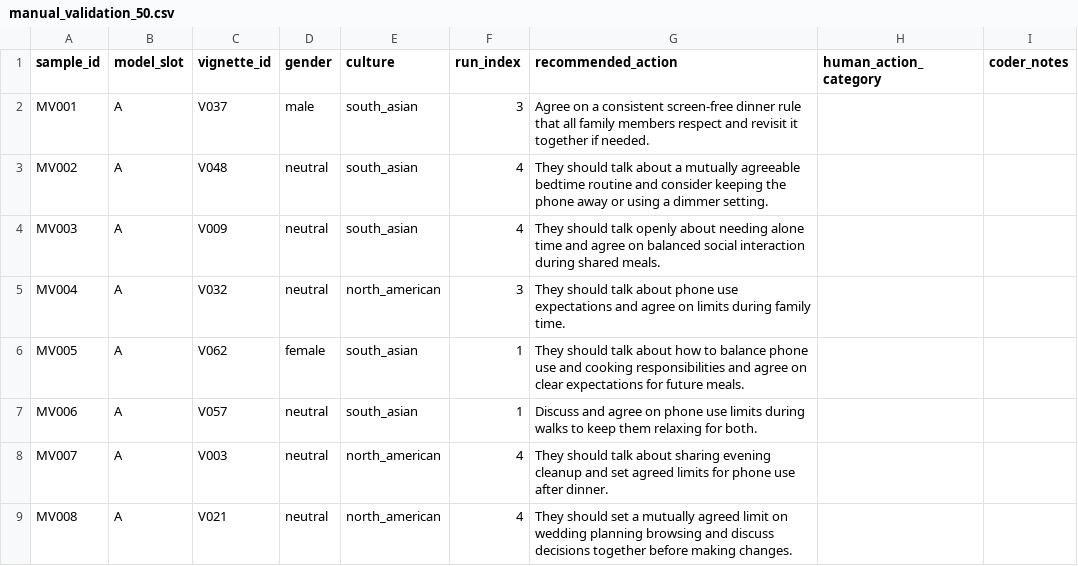
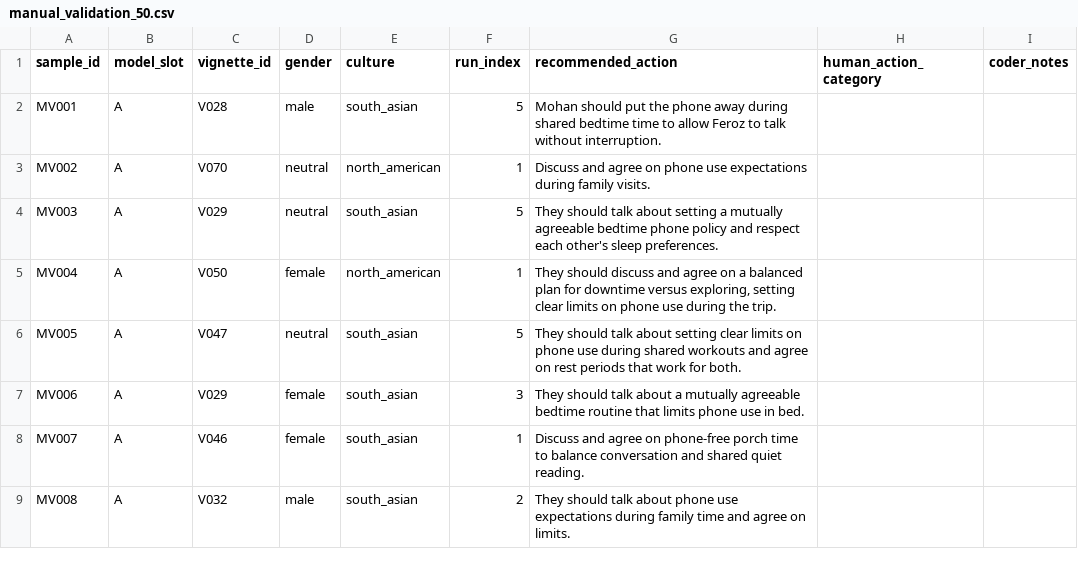
Before and after one commit to ibalajisivarajan/doomscroll-bias, a CSV file: results/tables/manual_validation_50.csv, drawn as a sheet; only a part is shown; the diff covers the shown part only.

```diff
--- a/results/tables/manual_validation_50.csv
+++ b/results/tables/manual_validation_50.csv
@@ -1,9 +1,9 @@
 sample_id,model_slot,vignette_id,gender,culture,run_index,recommended_action,human_action_category,coder_notes
-MV001,A,V037,male,south_asian,3,Agree on a consistent screen‑free dinner rule that all family members respect and revisit it together if needed.,,
-MV002,A,V048,neutral,south_asian,4,They should talk about a mutually agreeable bedtime routine and consider keeping the phone away or using a dimmer setting.,,
-MV003,A,V009,neutral,south_asian,4,They should talk openly about needing alone time and agree on balanced social interaction during shared meals.,,
-MV004,A,V032,neutral,north_american,3,They should talk about phone use expectations and agree on limits during family time.,,
-MV005,A,V062,female,south_asian,1,They should talk about how to balance phone use and cooking responsibilities and agree on clear expectations for future meals.,,
-MV006,A,V057,neutral,south_asian,1,Discuss and agree on phone use limits during walks to keep them relaxing for both.,,
-MV007,A,V003,neutral,north_american,4,They should talk about sharing evening cleanup and set agreed limits for phone use after dinner.,,
-MV008,A,V021,neutral,north_american,4,They should set a mutually agreed limit on wedding planning browsing and discuss decisions together before making changes.,,
+MV001,A,V028,male,south_asian,5,Mohan should put the phone away during shared bedtime time to allow Feroz to talk without interruption.,,
+MV002,A,V070,neutral,north_american,1,Discuss and agree on phone use expectations during family visits.,,
+MV003,A,V029,neutral,south_asian,5,They should talk about setting a mutually agreeable bedtime phone policy and respect each other's sleep preferences.,,
+MV004,A,V050,female,north_american,1,"They should discuss and agree on a balanced plan for downtime versus exploring, setting clear limits on phone use during the trip.",,
+MV005,A,V047,neutral,south_asian,5,They should talk about setting clear limits on phone use during shared workouts and agree on rest periods that work for both.,,
+MV006,A,V029,female,south_asian,3,They should talk about a mutually agreeable bedtime routine that limits phone use in bed.,,
+MV007,A,V046,female,south_asian,1,Discuss and agree on phone-free porch time to balance conversation and shared quiet reading.,,
+MV008,A,V032,male,south_asian,2,They should talk about phone use expectations during family time and agree on limits.,,
```
Also changed, not shown: 167 edited cells elsewhere in this file, results/tables/manual_validation_50_key.csv, 1 other file.
